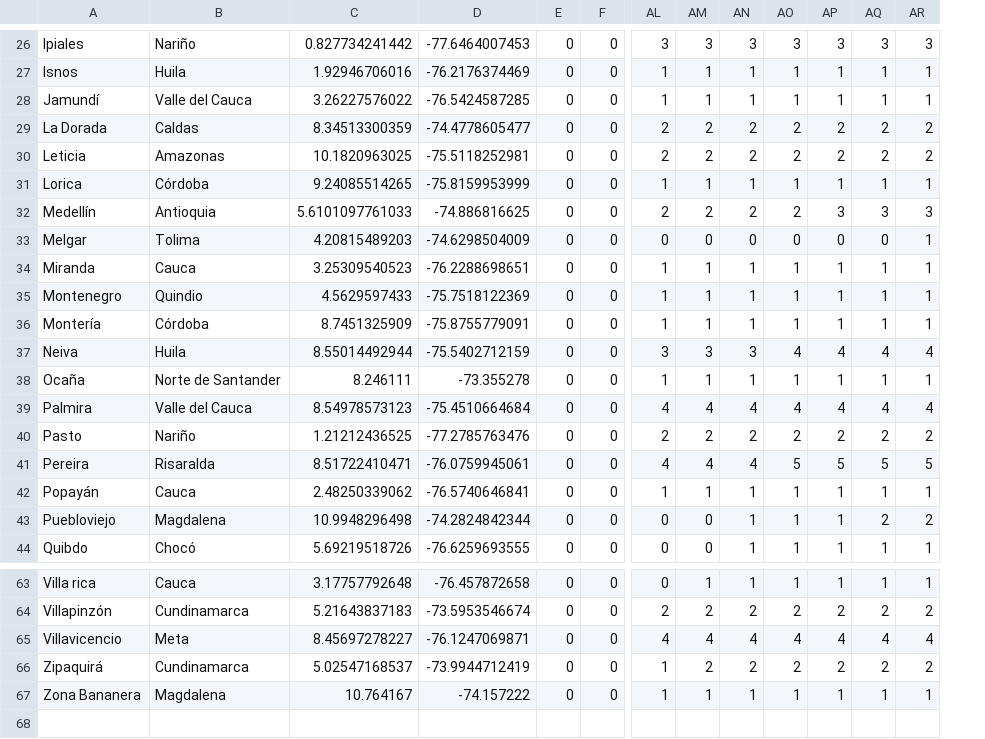
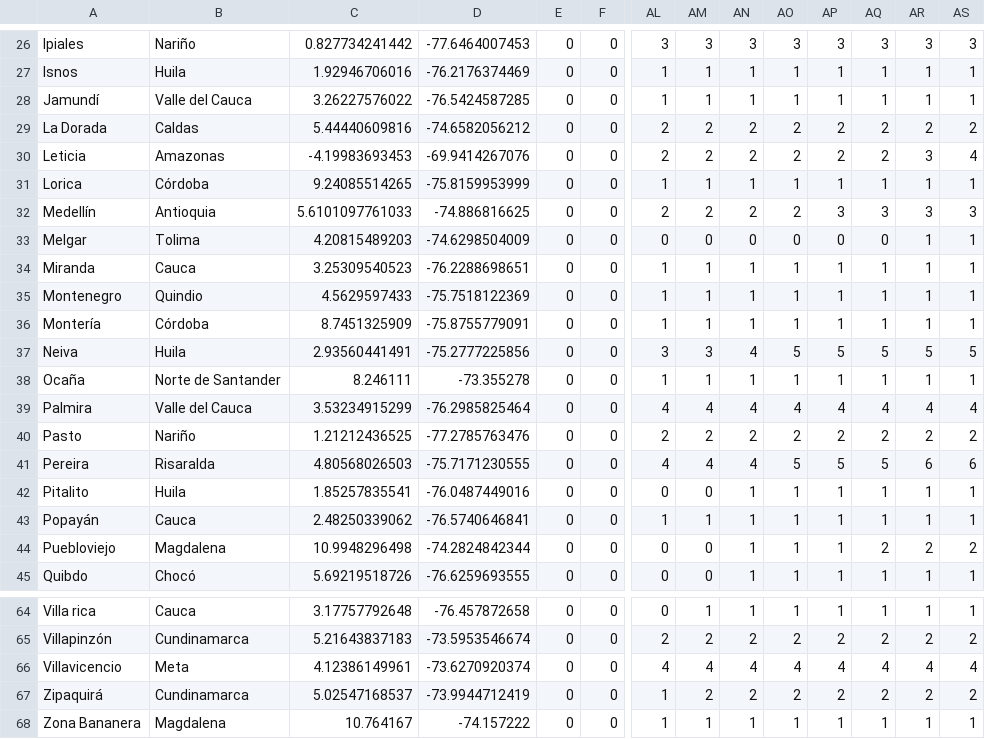
Before and after one commit to CovidDataProject/DataCovid19Colombia, a CSV file: covid_19_data_colombia/covid_19_time_series/time_series_covid19_deaths.csv, drawn as a sheet; only a part is shown, gaps mark what is left out; addresses are those after the commit; rows hold the shown columns only; the diff covers the shown part only; the diff names each change by its address in the sheet, - before the commit and + after, or states it on an @@ line.

```diff
--- a/covid_19_data_colombia/covid_19_time_series/time_series_covid19_deaths.csv
+++ b/covid_19_data_colombia/covid_19_time_series/time_series_covid19_deaths.csv
+column AS, rows 26-41: 3 | 1 | 1 | 2 | 4 | 1 | 3 | 1 | 1 | 1 | 1 | 5 | 1 | 4 | 2 | 6; rows 43-45: 1 | 2 | 1; rows 64-68: 1 | 2 | 4 | 2 | 1
-C29: 8.34513300359
+C29: 5.44440609816
-D29: -74.4778605477
+D29: -74.6582056212
-C30: 10.1820963025
+C30: -4.19983693453
-D30: -75.5118252981
+D30: -69.9414267076
-AR30: 2
+AR30: 3
-C37: 8.55014492944
+C37: 2.93560441491
-D37: -75.5402712159
+D37: -75.2777225856
-AN37: 3
+AN37: 4
-AO37: 4
+AO37: 5
-AP37: 4
+AP37: 5
-AQ37: 4
+AQ37: 5
-AR37: 4
+AR37: 5
-C39: 8.54978573123
+C39: 3.53234915299
-D39: -75.4510664684
+D39: -76.2985825464
-C41: 8.51722410471
+C41: 4.80568026503
-D41: -76.0759945061
+D41: -75.7171230555
-AR41: 5
+AR41: 6
+row 42: Pitalito | Huila | 1.85257835541 | -76.0487449016 | 0 | 0 | 0 | 0 | 1 | 1 | 1 | 1 | 1 | 1
-C66: 8.45697278227
+C66: 4.12386149961
-D66: -76.1247069871
+D66: -73.6270920374
```
Also changed, not shown: 31 edited cells elsewhere in this file, covid_19_data_colombia/covid_19_time_series/time_series_covid19_confirmed.csv, covid_19_data_colombia/covid_19_time_series/time_series_covid19_recovered.csv.
